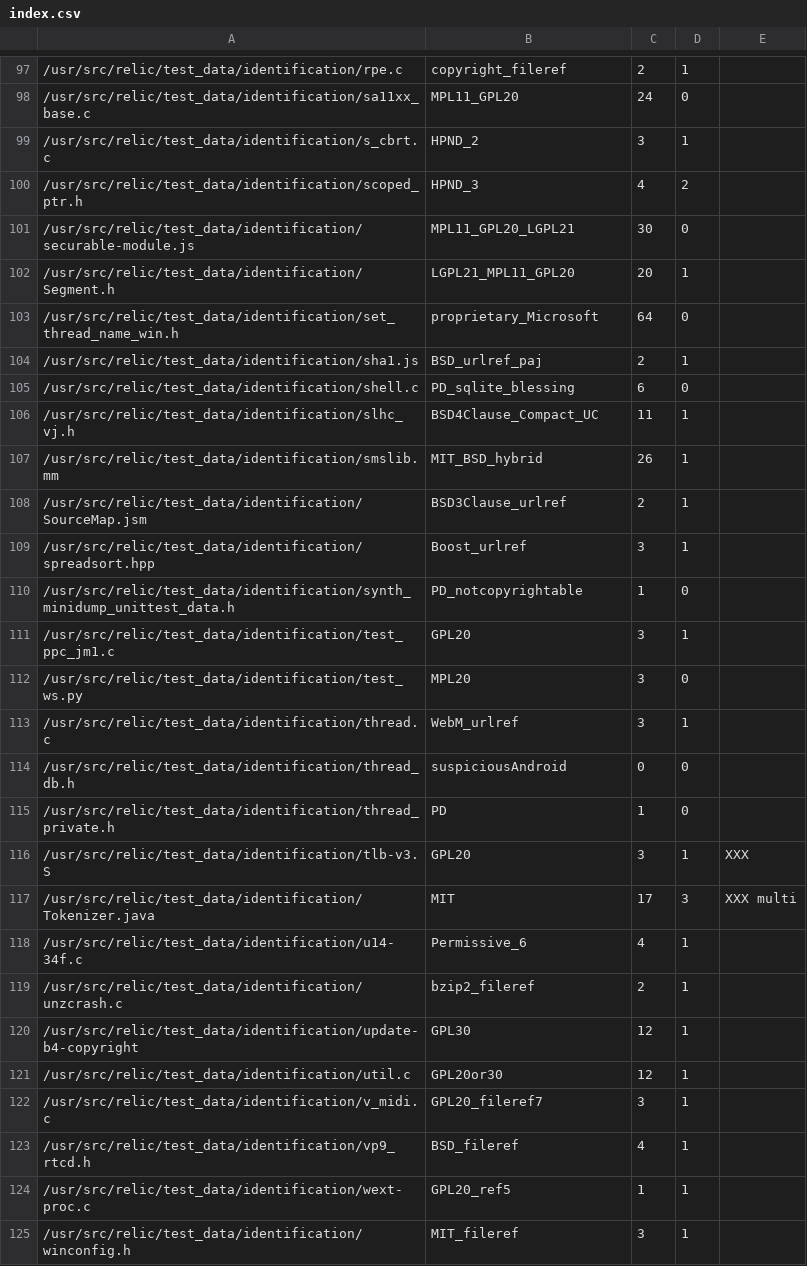
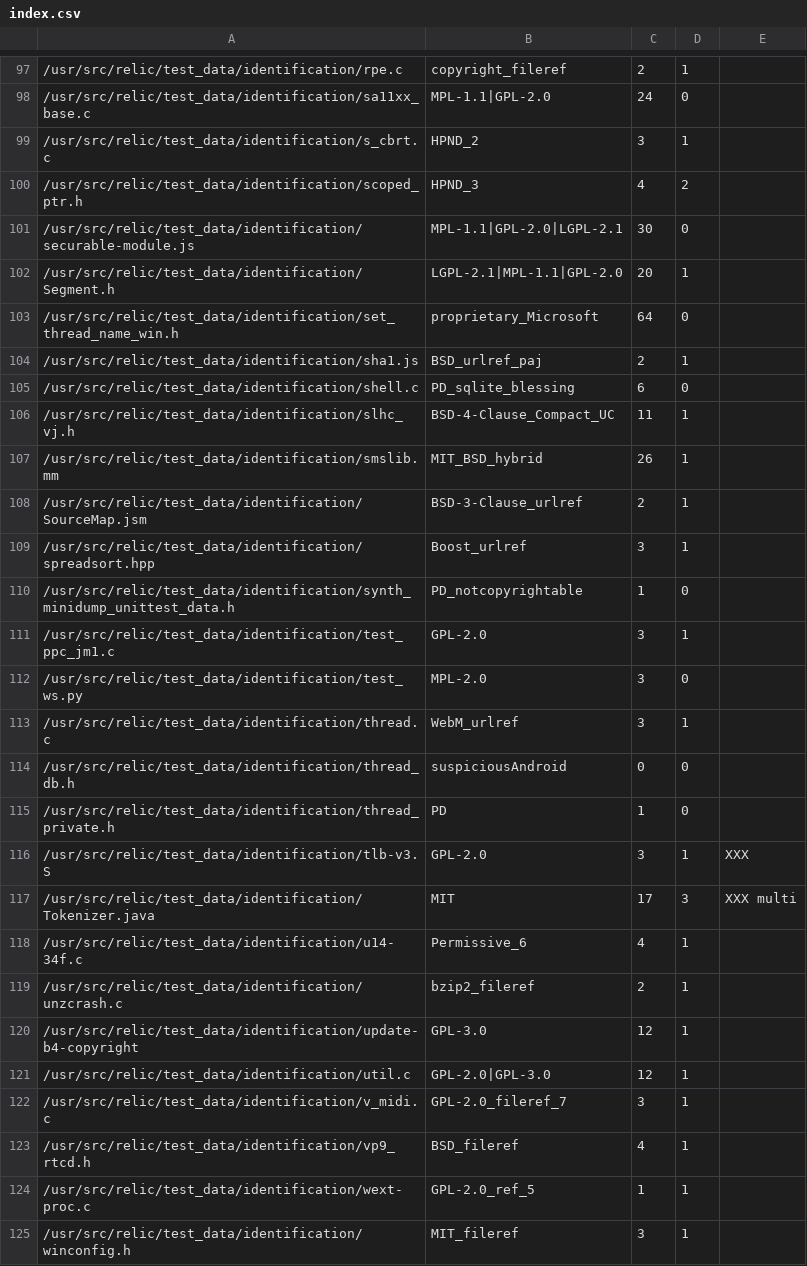
Before and after one commit to gerv/slic, a CSV file: test_data/identification/index.csv, drawn as a sheet; only a part is shown, gaps mark what is left out; the diff covers the shown part only.

```diff
--- a/test_data/identification/index.csv
+++ b/test_data/identification/index.csv
@@ -97,7 +97,7 @@
 /usr/src/relic/test_data/identification/rpe.c,copyright_fileref,2,1,
-/usr/src/relic/test_data/identification/sa11xx_base.c,MPL11_GPL20,24,0,
+/usr/src/relic/test_data/identification/sa11xx_base.c,MPL-1.1|GPL-2.0,24,0,
 /usr/src/relic/test_data/identification/s_cbrt.c,HPND_2,3,1,
 /usr/src/relic/test_data/identification/scoped_ptr.h,HPND_3,4,2,
-/usr/src/relic/test_data/identification/securable-module.js,MPL11_GPL20_LGPL21,30,0,
-/usr/src/relic/test_data/identification/Segment.h,LGPL21_MPL11_GPL20,20,1,
+/usr/src/relic/test_data/identification/securable-module.js,MPL-1.1|GPL-2.0|LGPL-2.1,30,0,
+/usr/src/relic/test_data/identification/Segment.h,LGPL-2.1|MPL-1.1|GPL-2.0,20,1,
 /usr/src/relic/test_data/identification/set_thread_name_win.h,proprietary_Microsoft,64,0,
@@ -105,9 +105,9 @@
 /usr/src/relic/test_data/identification/shell.c,PD_sqlite_blessing,6,0,
-/usr/src/relic/test_data/identification/slhc_vj.h,BSD4Clause_Compact_UC,11,1,
+/usr/src/relic/test_data/identification/slhc_vj.h,BSD-4-Clause_Compact_UC,11,1,
 /usr/src/relic/test_data/identification/smslib.mm,MIT_BSD_hybrid,26,1,
-/usr/src/relic/test_data/identification/SourceMap.jsm,BSD3Clause_urlref,2,1,
+/usr/src/relic/test_data/identification/SourceMap.jsm,BSD-3-Clause_urlref,2,1,
 /usr/src/relic/test_data/identification/spreadsort.hpp,Boost_urlref,3,1,
 /usr/src/relic/test_data/identification/synth_minidump_unittest_data.h,PD_notcopyrightable,1,0,
-/usr/src/relic/test_data/identification/test_ppc_jm1.c,GPL20,3,1,
-/usr/src/relic/test_data/identification/test_ws.py,MPL20,3,0,
+/usr/src/relic/test_data/identification/test_ppc_jm1.c,GPL-2.0,3,1,
+/usr/src/relic/test_data/identification/test_ws.py,MPL-2.0,3,0,
 /usr/src/relic/test_data/identification/thread.c,WebM_urlref,3,1,
@@ -115,3 +115,3 @@
 /usr/src/relic/test_data/identification/thread_private.h,PD,1,0,
-/usr/src/relic/test_data/identification/tlb-v3.S,GPL20,3,1,XXX
+/usr/src/relic/test_data/identification/tlb-v3.S,GPL-2.0,3,1,XXX
 /usr/src/relic/test_data/identification/Tokenizer.java,MIT,17,3,XXX multi
@@ -119,7 +119,7 @@
 /usr/src/relic/test_data/identification/unzcrash.c,bzip2_fileref,2,1,
-/usr/src/relic/test_data/identification/update-b4-copyright,GPL30,12,1,
-/usr/src/relic/test_data/identification/util.c,GPL20or30,12,1,
-/usr/src/relic/test_data/identification/v_midi.c,GPL20_fileref7,3,1,
+/usr/src/relic/test_data/identification/update-b4-copyright,GPL-3.0,12,1,
+/usr/src/relic/test_data/identification/util.c,GPL-2.0|GPL-3.0,12,1,
+/usr/src/relic/test_data/identification/v_midi.c,GPL-2.0_fileref_7,3,1,
 /usr/src/relic/test_data/identification/vp9_rtcd.h,BSD_fileref,4,1,
-/usr/src/relic/test_data/identification/wext-proc.c,GPL20_ref5,1,1,
+/usr/src/relic/test_data/identification/wext-proc.c,GPL-2.0_ref_5,1,1,
 /usr/src/relic/test_data/identification/winconfig.h,MIT_fileref,3,1,
```
Also changed, not shown: 78 edited cells elsewhere in this file, 13 other files.
